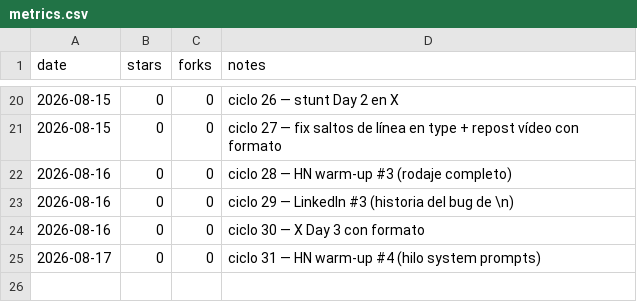
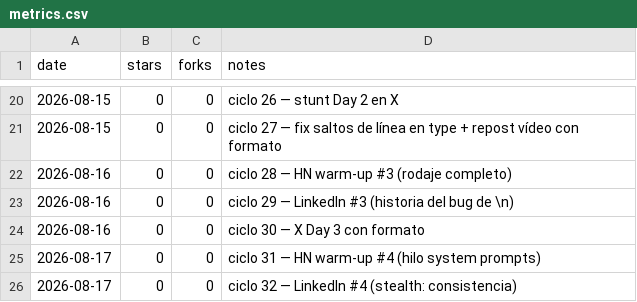
Before and after one commit to pitiflautico/neobrowser, a CSV file: promo/metrics.csv, drawn as a sheet; only a part is shown, gaps mark what is left out; the diff names each change by its address in the sheet, - before the commit and + after, or states it on an @@ line.

Commit message:
promo: LinkedIn post #4 — stealth philosophy

```diff
--- a/promo/metrics.csv
+++ b/promo/metrics.csv
+row 26: 2026-08-17 | 0 | 0 | ciclo 32 — LinkedIn #4 (stealth: consistencia)
```
Also changed, not shown: 1 other file.
